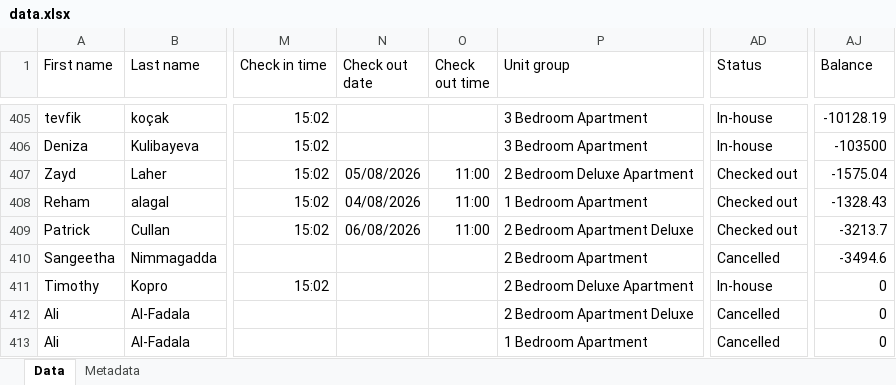
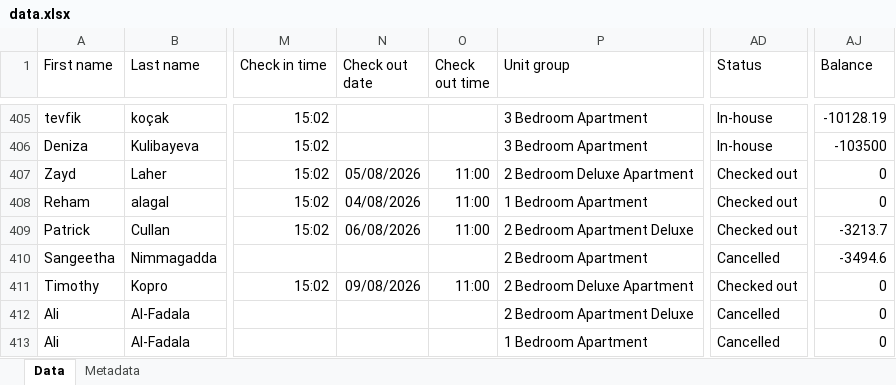
Before and after one commit to nataliagmfz/grosvenor-tracker-strategy, an Excel workbook: data.xlsx, sheet Data, drawn as a sheet; only a part is shown, gaps mark what is left out; values as stored, in another font and other column widths than the file's, no borders; the diff covers the shown part only; the diff names each change by its address in the sheet, - before the commit and + after, or states it on an @@ line.

```diff
--- a/data.xlsx (sheet Data)
+++ b/data.xlsx (sheet Data)
-AJ407 (Balance): -1575.04
+AJ407 (Balance): 0
-AJ408 (Balance): -1328.43
+AJ408 (Balance): 0
-N411 (Check out date): (empty)
+N411 (Check out date): 09/08/2026
-O411 (Check out time): (empty)
+O411 (Check out time): 11:00
-AD411 (Status): In-house
+AD411 (Status): Checked out
```
Also changed, not shown: 20 added rows, 1 removed row and 113 edited cells elsewhere in this sheet, sheet Metadata.
